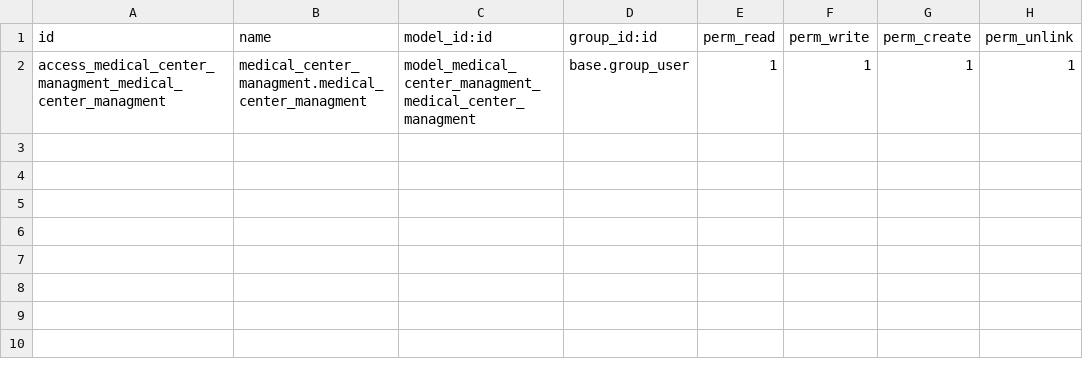
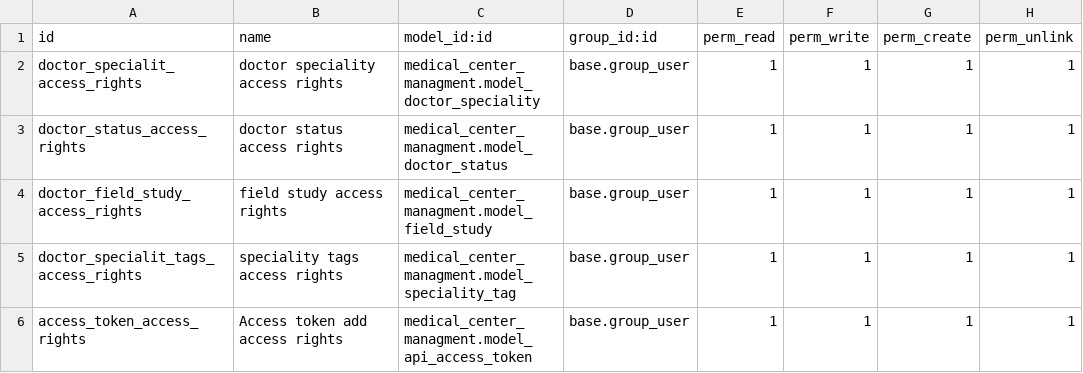
Before and after one commit to HGHULFG1/medical-center-managment, a CSV file: medical_center_managment/security/ir.model.access.csv, drawn as a sheet.

```diff
--- a/medical_center_managment/security/ir.model.access.csv
+++ b/medical_center_managment/security/ir.model.access.csv
@@ -1,2 +1,6 @@
 id,name,model_id:id,group_id:id,perm_read,perm_write,perm_create,perm_unlink
-access_medical_center_managment_medical_center_managment,medical_center_managment.medical_center_managment,model_medical_center_managment_medical_center_managment,base.group_user,1,1,1,1
+doctor_specialit_access_rights,doctor speciality access rights,medical_center_managment.model_doctor_speciality,base.group_user,1,1,1,1
+doctor_status_access_rights,doctor status access rights,medical_center_managment.model_doctor_status,base.group_user,1,1,1,1
+doctor_field_study_access_rights,field study access rights,medical_center_managment.model_field_study,base.group_user,1,1,1,1
+doctor_specialit_tags_access_rights,speciality tags access rights,medical_center_managment.model_speciality_tag,base.group_user,1,1,1,1
+access_token_access_rights,Access token add access rights,medical_center_managment.model_api_access_token,base.group_user,1,1,1,1
```
Also changed, not shown: 11 other files.
